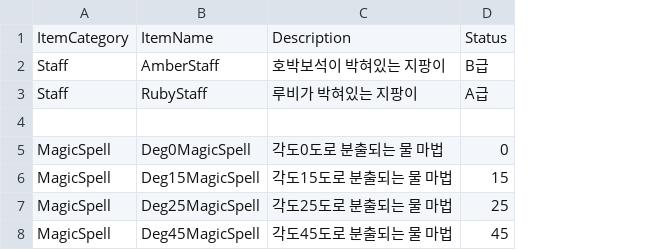
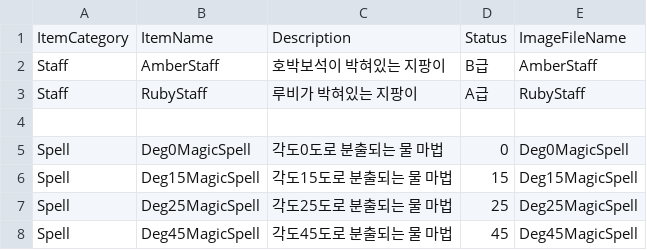
Before and after one commit to sodamkimkim/Game_AquaMenti, a CSV file: Assets/Resources/Datas/GameInfo/ItemInfo.csv, drawn as a sheet; the diff names each change by its address in the sheet, - before the commit and + after, or states it on an @@ line.

```diff
--- a/Assets/Resources/Datas/GameInfo/ItemInfo.csv
+++ b/Assets/Resources/Datas/GameInfo/ItemInfo.csv
+column E, rows 1-8: ImageFileName | AmberStaff | RubyStaff |  | Deg0MagicSpell | Deg15MagicSpell | Deg25MagicSpell | Deg45MagicSpell
-A5:A8: MagicSpell
+A5:A8: Spell
```
Also changed, not shown: 52 other files.
